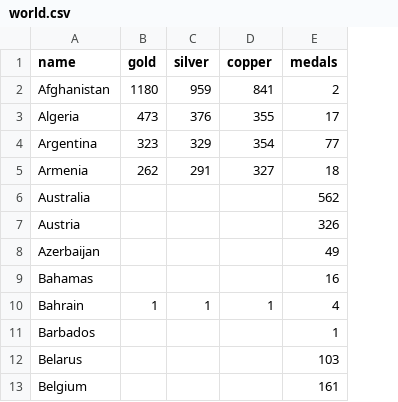
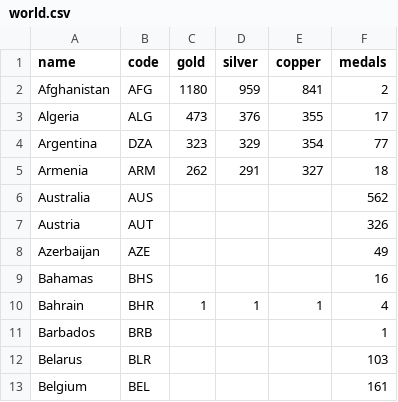
Before and after one commit to Uskuugen/Uskuugen.github.io, a CSV file: world.csv, drawn as a sheet; only a part is shown; the diff names each change by its address in the sheet, - before the commit and + after, or states it on an @@ line.

Commit message:
Add files via upload

```diff
--- a/world.csv
+++ b/world.csv
+column B (code), rows 2-13: AFG | ALG | DZA | ARM | AUS | AUT | AZE | BHS | BHR | BRB | BLR | BEL
```
